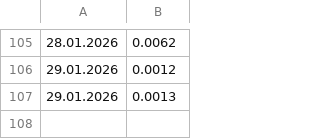
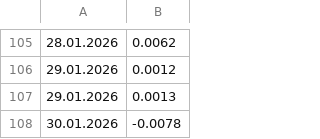
Before and after one commit to LuxSire/Trading_Strategy, a CSV file: Returns.csv, drawn as a sheet; only a part is shown, gaps mark what is left out; the diff names each change by its address in the sheet, - before the commit and + after, or states it on an @@ line.

```diff
--- a/Returns.csv
+++ b/Returns.csv
+row 108: 30.01.2026 | -0.0078
```
Also changed, not shown: 3 other files.
